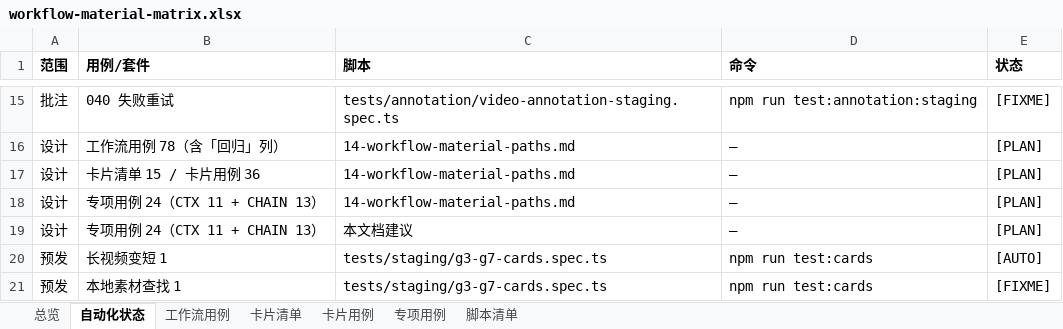
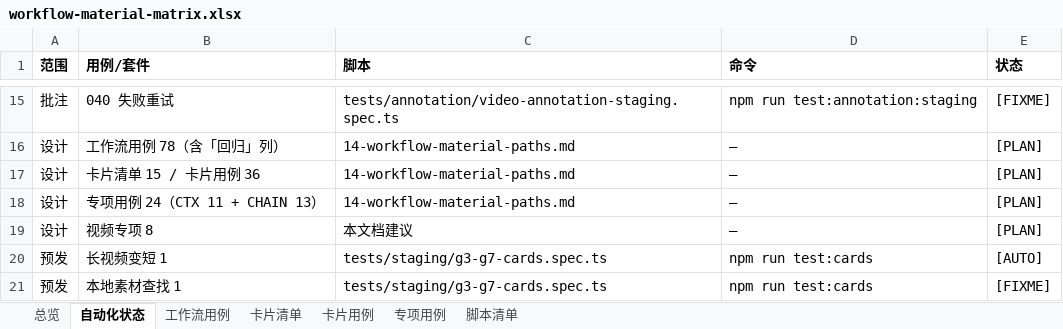
Before and after one commit to yabin-93/test-cinlink, an Excel workbook: docs/design-cases/workflow-material-matrix.xlsx, sheet 自动化状态, drawn as a sheet; only a part is shown, gaps mark what is left out; values as stored, in another font and other column widths than the file's, no borders; the diff names each change by its address in the sheet, - before the commit and + after, or states it on an @@ line.

Commit message:
docs: 修正矩阵重复的专项行

```diff
--- a/docs/design-cases/workflow-material-matrix.xlsx (sheet 自动化状态)
+++ b/docs/design-cases/workflow-material-matrix.xlsx (sheet 自动化状态)
-B19 (用例/套件): 专项用例 24（CTX 11 + CHAIN 13）
+B19 (用例/套件): 视频专项 8
```
